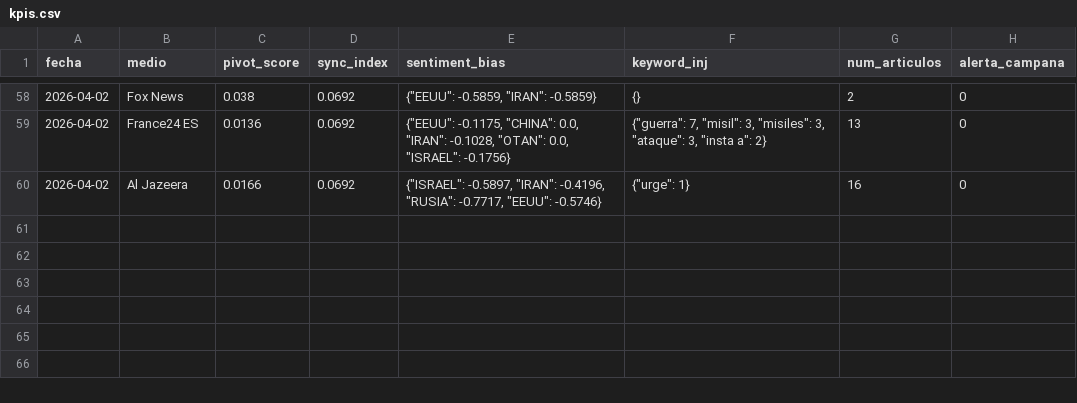
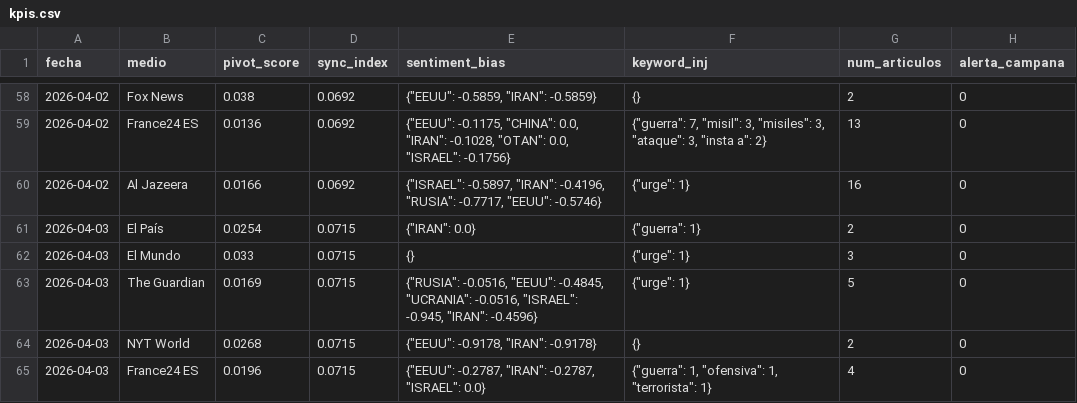
Before and after one commit to mcasrom/SIEG-Mani, a CSV file: data/kpis.csv, drawn as a sheet; only a part is shown, gaps mark what is left out; the diff names each change by its address in the sheet, - before the commit and + after, or states it on an @@ line.

Commit message:
MANI data 2026-04-03 03:10

```diff
--- a/data/kpis.csv
+++ b/data/kpis.csv
+row 61: 2026-04-03 | El País | 0.0254 | 0.0715 | {"IRAN": 0.0} | {"guerra": 1} | 2 | 0
+row 62: 2026-04-03 | El Mundo | 0.033 | 0.0715 | {} | {"urge": 1} | 3 | 0
+row 63: 2026-04-03 | The Guardian | 0.0169 | 0.0715 | {"RUSIA": -0.0516, "EEUU": -0.4845, "UCRANIA": -0.0516, "ISRAEL": -0.945, "IRAN": -0.4596} | {"urge": 1} | 5 | 0
+row 64: 2026-04-03 | NYT World | 0.0268 | 0.0715 | {"EEUU": -0.9178, "IRAN": -0.9178} | {} | 2 | 0
+row 65: 2026-04-03 | France24 ES | 0.0196 | 0.0715 | {"EEUU": -0.2787, "IRAN": -0.2787, "ISRAEL": 0.0} | {"guerra": 1, "ofensiva": 1, "terrorista": 1} | 4 | 0
```
Also changed, not shown: 2 other files.
